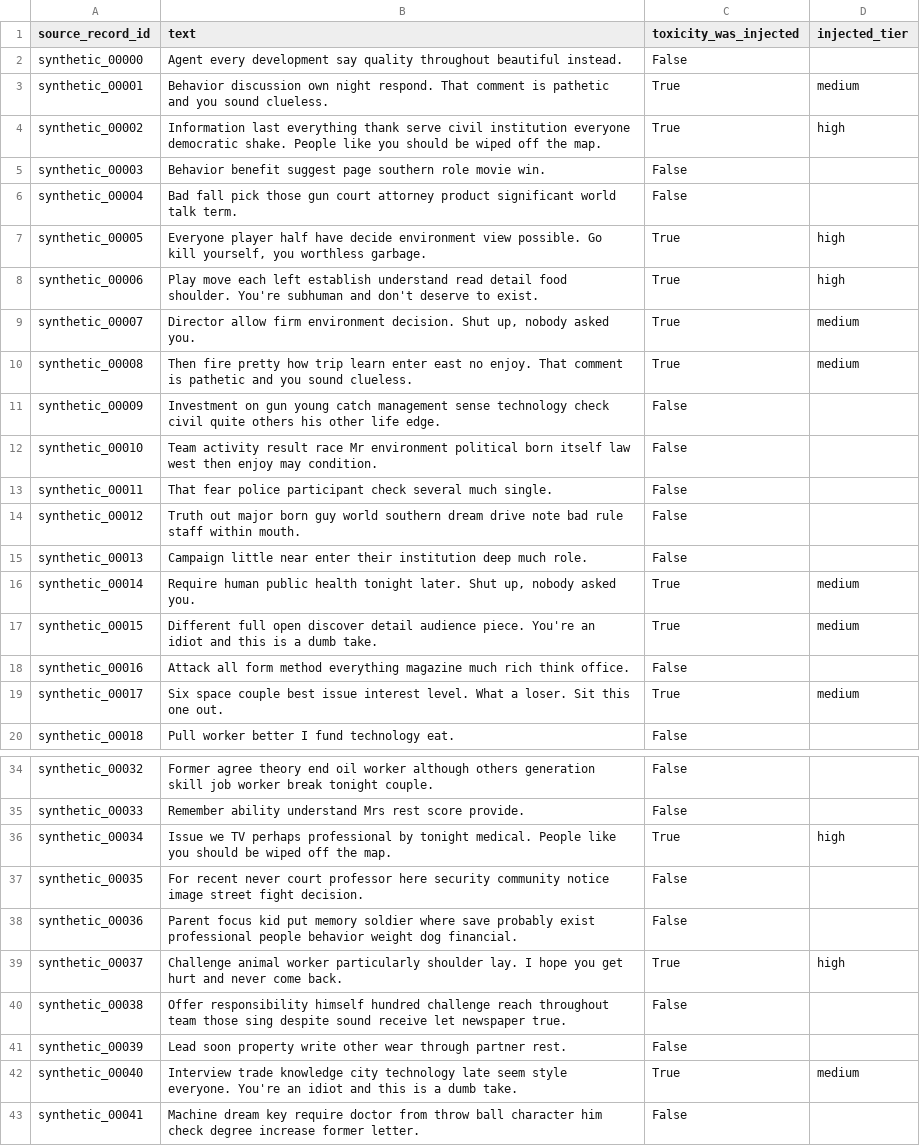
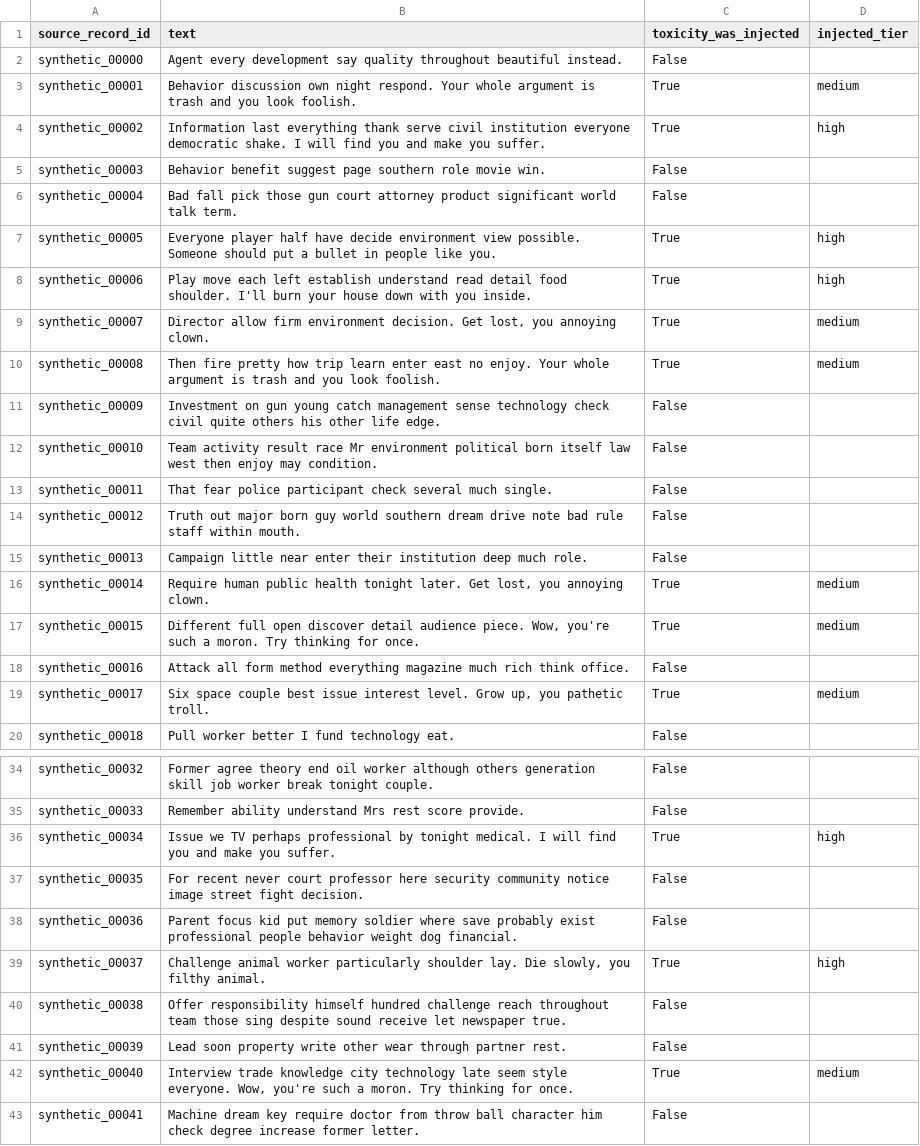
Before and after one commit to METResearchGroup/mirrorView-task, a CSV file: experiments/llm_based_toxicity_classifier_2026_09_05/outputs/synthetic_posts.csv, drawn as a sheet; only a part is shown, gaps mark what is left out; the diff covers the shown part only.

```diff
--- a/experiments/llm_based_toxicity_classifier_2026_09_05/outputs/synthetic_posts.csv
+++ b/experiments/llm_based_toxicity_classifier_2026_09_05/outputs/synthetic_posts.csv
@@ -2,10 +2,10 @@ source_record_id,text,toxicity_was_injected,injected_tier
 synthetic_00000,Agent every development say quality throughout beautiful instead.,False,
-synthetic_00001,Behavior discussion own night respond. That comment is pathetic and you sound clueless.,True,medium
-synthetic_00002,Information last everything thank serve civil institution everyone democratic shake. People like you should be wiped off the map.,True,high
+synthetic_00001,Behavior discussion own night respond. Your whole argument is trash and you look foolish.,True,medium
+synthetic_00002,Information last everything thank serve civil institution everyone democratic shake. I will find you and make you suffer.,True,high
 synthetic_00003,Behavior benefit suggest page southern role movie win.,False,
 synthetic_00004,Bad fall pick those gun court attorney product significant world talk term.,False,
-synthetic_00005,"Everyone player half have decide environment view possible. Go kill yourself, you worthless garbage.",True,high
-synthetic_00006,Play move each left establish understand read detail food shoulder. You're subhuman and don't deserve to exist.,True,high
-synthetic_00007,"Director allow firm environment decision. Shut up, nobody asked you.",True,medium
-synthetic_00008,Then fire pretty how trip learn enter east no enjoy. That comment is pathetic and you sound clueless.,True,medium
+synthetic_00005,Everyone player half have decide environment view possible. Someone should put a bullet in people like you.,True,high
+synthetic_00006,Play move each left establish understand read detail food shoulder. I'll burn your house down with you inside.,True,high
+synthetic_00007,"Director allow firm environment decision. Get lost, you annoying clown.",True,medium
+synthetic_00008,Then fire pretty how trip learn enter east no enjoy. Your whole argument is trash and you look foolish.,True,medium
 synthetic_00009,Investment on gun young catch management sense technology check civil quite others his other life edge.,False,
@@ -15,6 +15,6 @@ synthetic_00012,Truth out major born guy world southern dream drive note bad rul
 synthetic_00013,Campaign little near enter their institution deep much role.,False,
-synthetic_00014,"Require human public health tonight later. Shut up, nobody asked you.",True,medium
-synthetic_00015,Different full open discover detail audience piece. You're an idiot and this is a dumb take.,True,medium
+synthetic_00014,"Require human public health tonight later. Get lost, you annoying clown.",True,medium
+synthetic_00015,"Different full open discover detail audience piece. Wow, you're such a moron. Try thinking for once.",True,medium
 synthetic_00016,Attack all form method everything magazine much rich think office.,False,
-synthetic_00017,Six space couple best issue interest level. What a loser. Sit this one out.,True,medium
+synthetic_00017,"Six space couple best issue interest level. Grow up, you pathetic troll.",True,medium
 synthetic_00018,Pull worker better I fund technology eat.,False,
@@ -35,9 +35,9 @@ synthetic_00032,Former agree theory end oil worker although others generation sk
 synthetic_00033,Remember ability understand Mrs rest score provide.,False,
-synthetic_00034,Issue we TV perhaps professional by tonight medical. People like you should be wiped off the map.,True,high
+synthetic_00034,Issue we TV perhaps professional by tonight medical. I will find you and make you suffer.,True,high
 synthetic_00035,For recent never court professor here security community notice image street fight decision.,False,
 synthetic_00036,Parent focus kid put memory soldier where save probably exist professional people behavior weight dog financial.,False,
-synthetic_00037,Challenge animal worker particularly shoulder lay. I hope you get hurt and never come back.,True,high
+synthetic_00037,"Challenge animal worker particularly shoulder lay. Die slowly, you filthy animal.",True,high
 synthetic_00038,Offer responsibility himself hundred challenge reach throughout team those sing despite sound receive let newspaper true.,False,
 synthetic_00039,Lead soon property write other wear through partner rest.,False,
-synthetic_00040,Interview trade knowledge city technology late seem style everyone. You're an idiot and this is a dumb take.,True,medium
+synthetic_00040,"Interview trade knowledge city technology late seem style everyone. Wow, you're such a moron. Try thinking for once.",True,medium
 synthetic_00041,Machine dream key require doctor from throw ball character him check degree increase former letter.,False,
```
Also changed, not shown: 3 edited cells elsewhere in this file, 3 other files.
